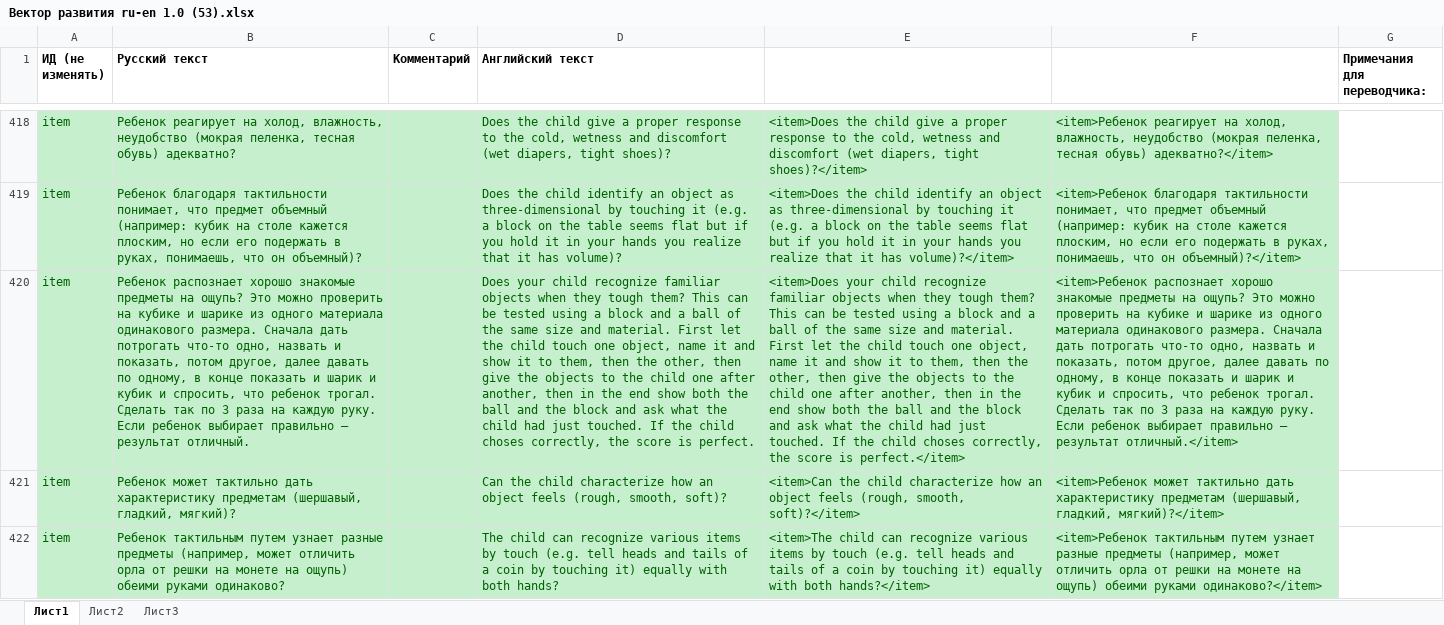
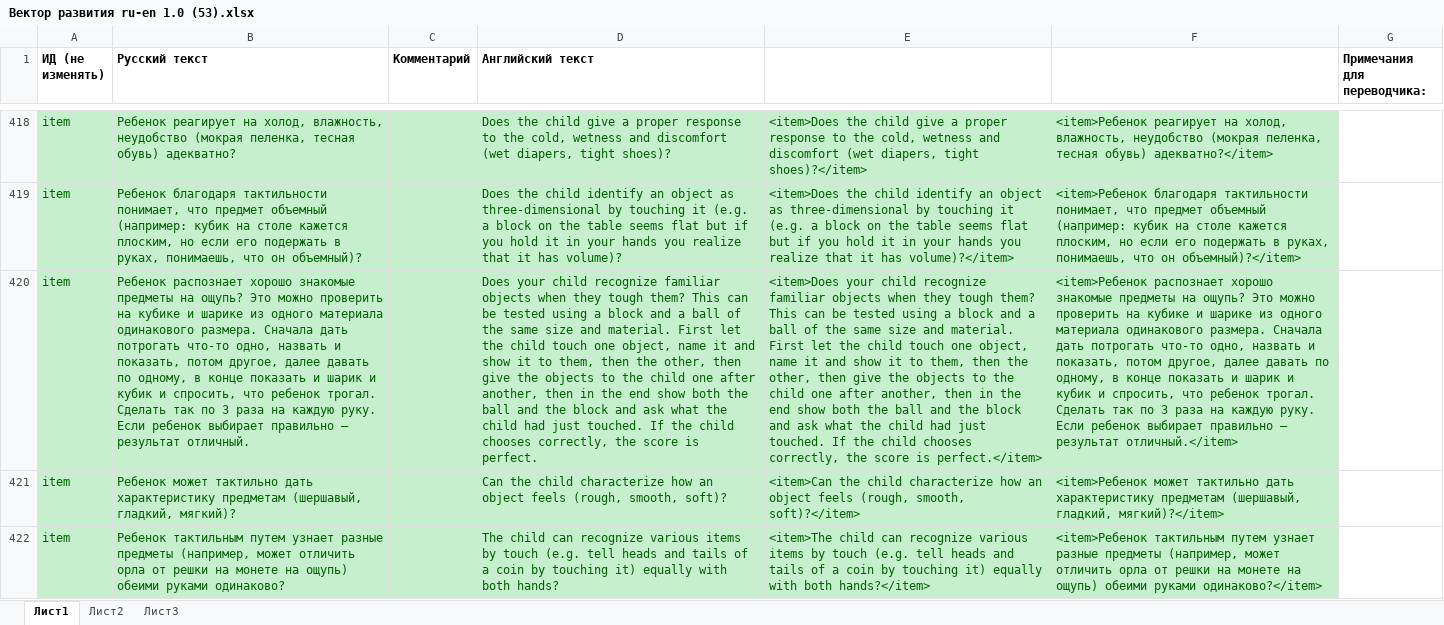
Before and after one commit to workaholicsClub/healthvectorApp-old, an Excel workbook: Вектор развития ru-en 1.0 (53).xlsx, sheet Лист1, drawn as a sheet; only a part is shown, gaps mark what is left out; values as stored, in another font and other column widths than the file's, no borders; the diff covers the shown part only; the diff names each change by its address in the sheet, - before the commit and + after, or states it on an @@ line.

```diff
--- a/Вектор развития ru-en 1.0 (53).xlsx (sheet Лист1)
+++ b/Вектор развития ru-en 1.0 (53).xlsx (sheet Лист1)
-D420 (Английский текст): …the child choses correctly, the…
+D420 (Английский текст): …the child chooses correctly, the…
-E420: …the child choses correctly, the…
+E420: …the child chooses correctly, the…
```
Also changed, not shown: 8 edited cells elsewhere in this sheet, 3 other files.
